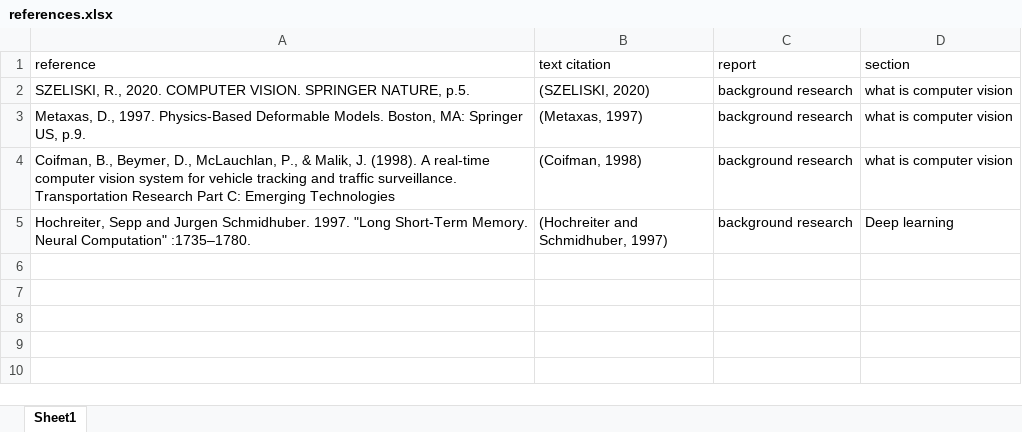
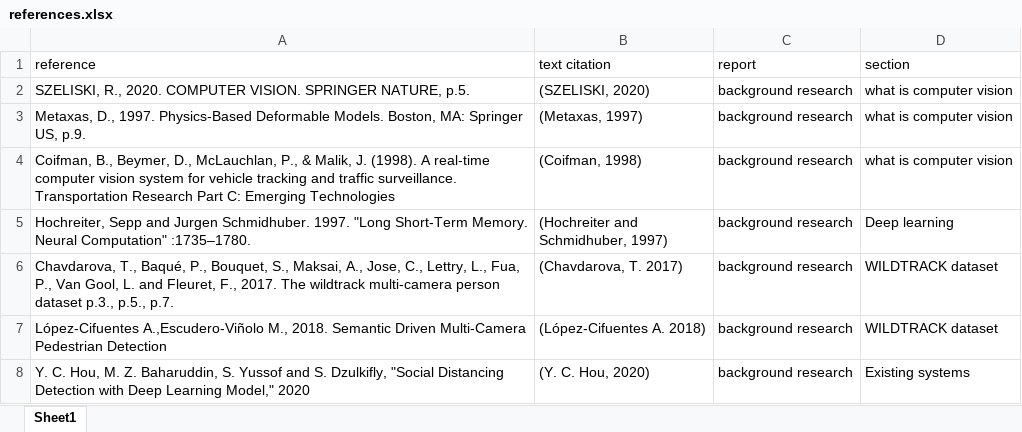
Before and after one commit to lhoang247/Individual-Project, an Excel workbook: references.xlsx, sheet Sheet1, drawn as a sheet; values as stored, in another font and other column widths than the file's, no borders; the diff names each change by its address in the sheet, - before the commit and + after, or states it on an @@ line.

```diff
--- a/references.xlsx (sheet Sheet1)
+++ b/references.xlsx (sheet Sheet1)
+row 6: Chavdarova, T., Baqué, P., Bouquet, S., Maksai, A., Jose, C., Lettry, L., Fua, P., Van Gool, L. and Fleuret, F., 2017. The wildtrack multi-camera person dataset p.3., p.5., p.7. | (Chavdarova, T. 2017) | background research | WILDTRACK dataset
+row 7: López-Cifuentes A.,Escudero-Viñolo M., 2018. Semantic Driven Multi-Camera Pedestrian Detection | (López-Cifuentes A. 2018) | background research | WILDTRACK dataset
+row 8: Y. C. Hou, M. Z. Baharuddin, S. Yussof and S. Dzulkifly, "Social Distancing Detection with Deep Learning Model," 2020 | (Y. C. Hou, 2020) | background research | Existing systems
```
Also changed, not shown: 7 other files.
